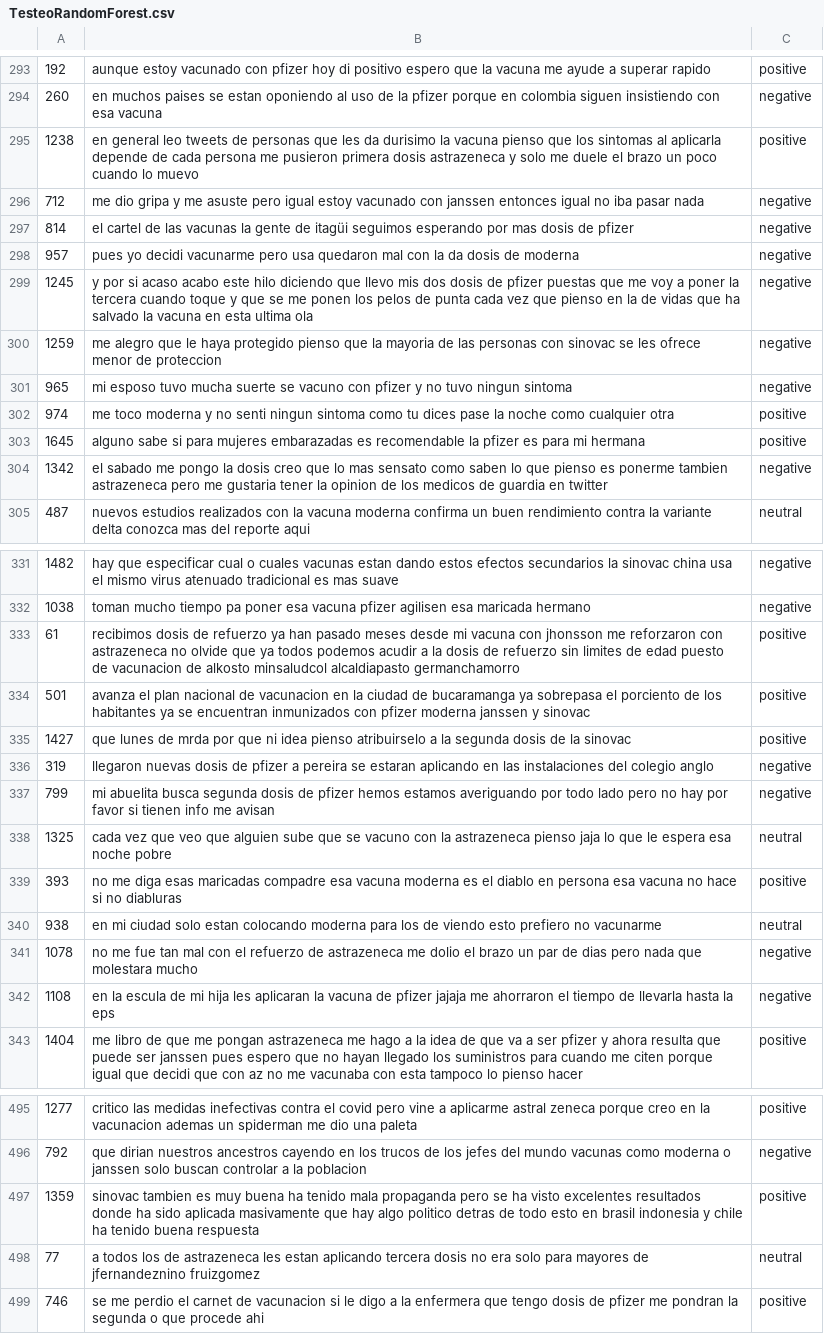
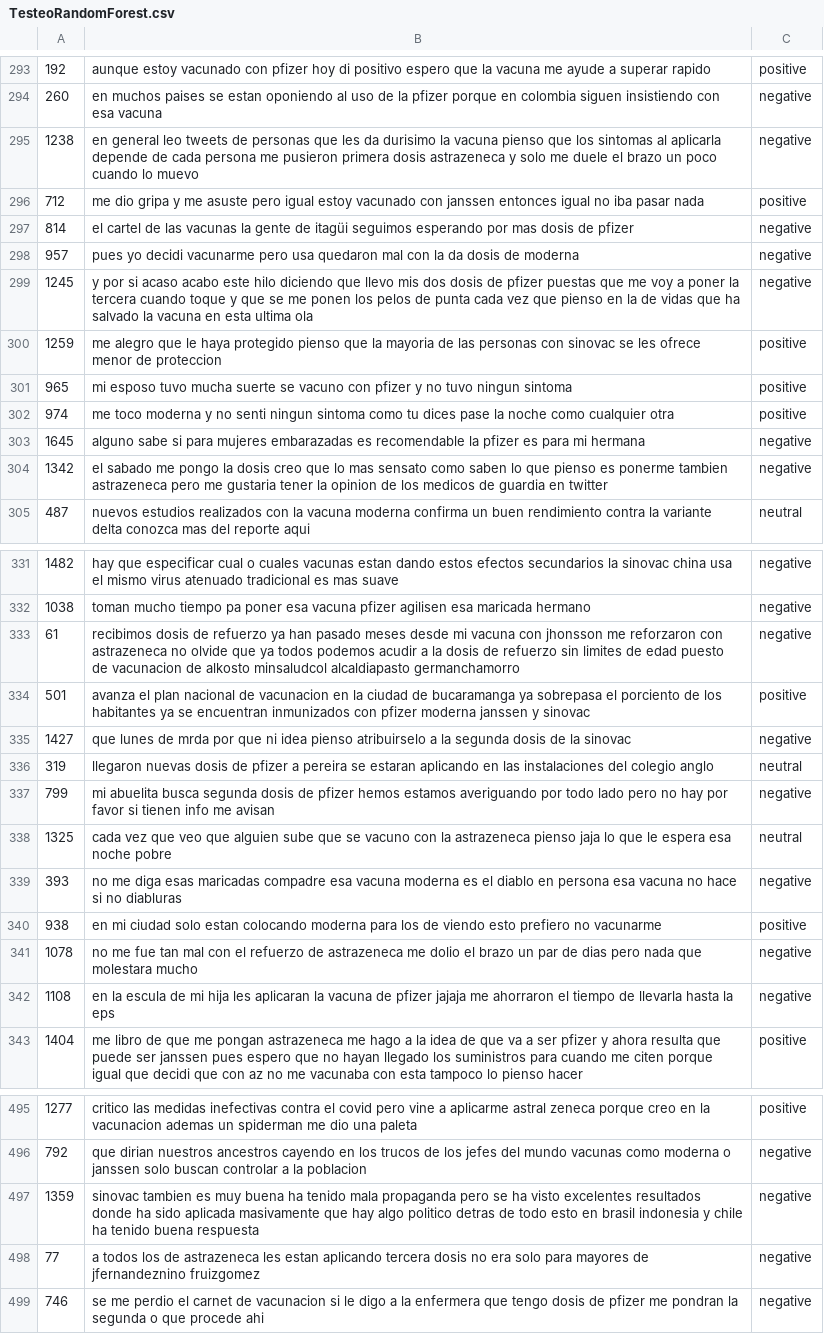
Before and after one commit to ramirezdiazj5/Proyecto-de-Grado, a CSV file: Datasets/TesteoRandomForest.csv, drawn as a sheet; only a part is shown, gaps mark what is left out; the diff covers the shown part only; the diff names each change by its address in the sheet, - before the commit and + after, or states it on an @@ line.

```diff
--- a/Datasets/TesteoRandomForest.csv
+++ b/Datasets/TesteoRandomForest.csv
-C295: positive
+C295: negative
-C296: negative
+C296: positive
-C300:C301: negative
+C300:C301: positive
-C303: positive
+C303: negative
-C333: positive
+C333: negative
-C335: positive
+C335: negative
-C336: negative
+C336: neutral
-C339: positive
+C339: negative
-C340: neutral
+C340: positive
-C497: positive
+C497: negative
-C498: neutral
+C498: negative
-C499: positive
+C499: negative
```
Also changed, not shown: 66 edited cells elsewhere in this file, 2 other files.
